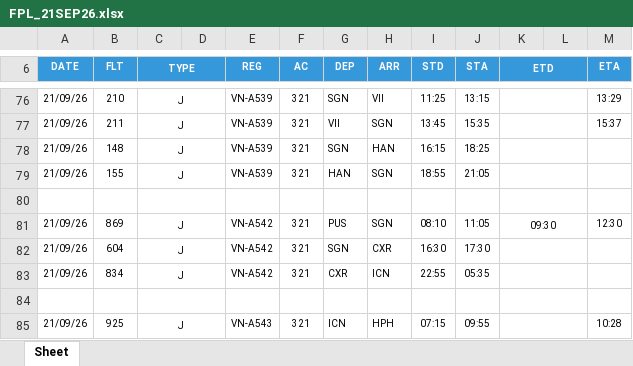
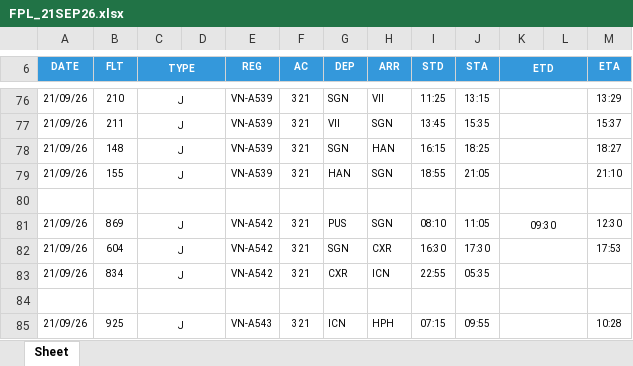
Before and after one commit to tlgsvj/lc, an Excel workbook: Data/FlightPlan/FPL_21SEP26.xlsx, sheet Sheet, drawn as a sheet; only a part is shown, gaps mark what is left out; values as stored, in another font and other column widths than the file's, no borders; charts and pictures not drawn; the diff covers the shown part only; the diff names each change by its address in the sheet, - before the commit and + after, or states it on an @@ line.

```diff
--- a/Data/FlightPlan/FPL_21SEP26.xlsx (sheet Sheet)
+++ b/Data/FlightPlan/FPL_21SEP26.xlsx (sheet Sheet)
-M78 (ETA): (empty)
+M78 (ETA): 18:27
-M79 (ETA): (empty)
+M79 (ETA): 21:10
-M82 (ETA): (empty)
+M82 (ETA): 17:53
```
Also changed, not shown: 1 added row, 3 removed rows and 96 edited cells elsewhere in this sheet.
